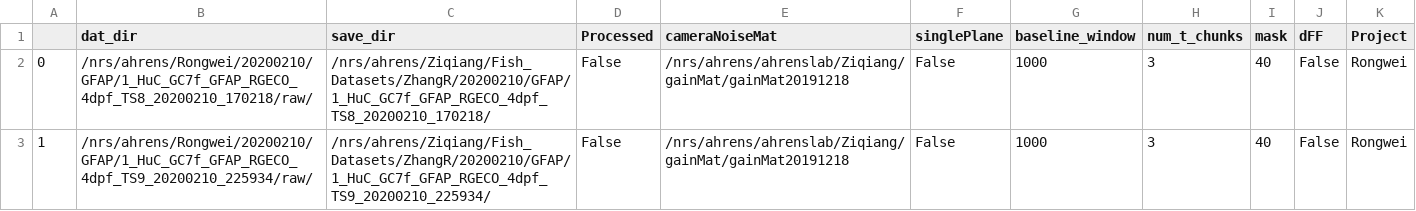
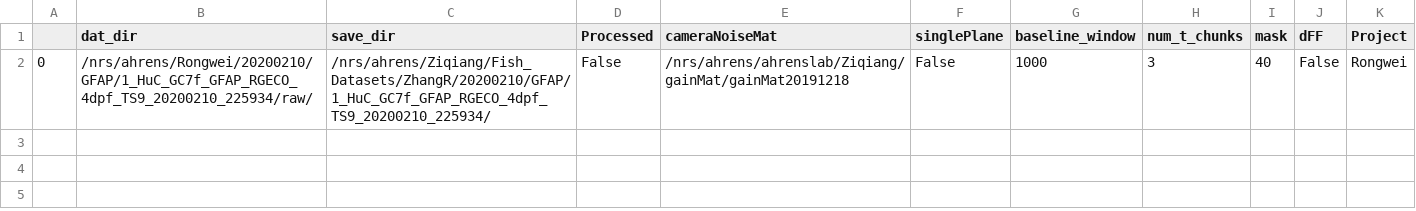
Before and after one commit to zqwei/Ahrenslab_data_processing, a CSV file: data_list.csv, drawn as a sheet.

```diff
--- a/data_list.csv
+++ b/data_list.csv
@@ -1,3 +1,2 @@
 ,dat_dir,save_dir,Processed,cameraNoiseMat,singlePlane,baseline_window,num_t_chunks,mask,dFF,Project
-0,/nrs/ahrens/Rongwei/20200210/GFAP/1_HuC_GC7f_GFAP_RGECO_4dpf_TS8_20200210_170218/raw/,/nrs/ahrens/Ziqiang/Fish_Datasets/ZhangR/20200210/GFAP/1_HuC_GC7f_GFAP_RGECO_4dpf_TS8_20200210_170218/,False,/nrs/ahrens/ahrenslab/Ziqiang/gainMat/gainMat20191218,False,1000,3,40,False,Rongwei
-1,/nrs/ahrens/Rongwei/20200210/GFAP/1_HuC_GC7f_GFAP_RGECO_4dpf_TS9_20200210_225934/raw/,/nrs/ahrens/Ziqiang/Fish_Datasets/ZhangR/20200210/GFAP/1_HuC_GC7f_GFAP_RGECO_4dpf_TS9_20200210_225934/,False,/nrs/ahrens/ahrenslab/Ziqiang/gainMat/gainMat20191218,False,1000,3,40,False,Rongwei
+0,/nrs/ahrens/Rongwei/20200210/GFAP/1_HuC_GC7f_GFAP_RGECO_4dpf_TS9_20200210_225934/raw/,/nrs/ahrens/Ziqiang/Fish_Datasets/ZhangR/20200210/GFAP/1_HuC_GC7f_GFAP_RGECO_4dpf_TS9_20200210_225934/,False,/nrs/ahrens/ahrenslab/Ziqiang/gainMat/gainMat20191218,False,1000,3,40,False,Rongwei
```
Also changed, not shown: finshed_data_list.csv.
